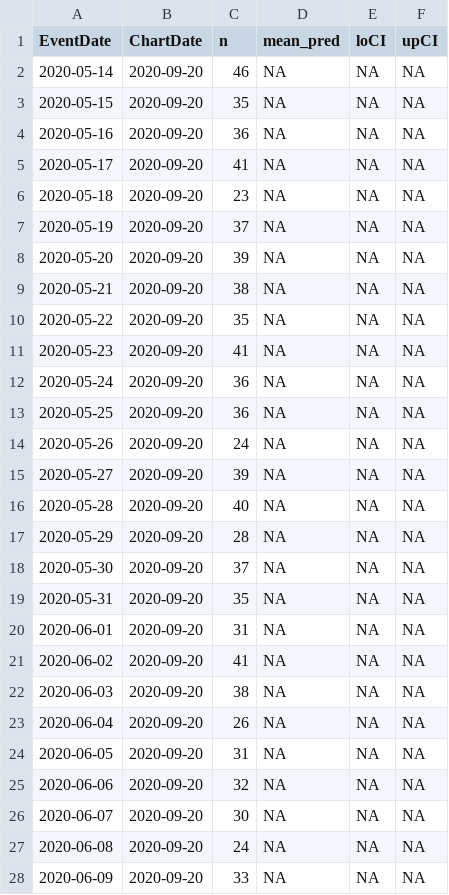
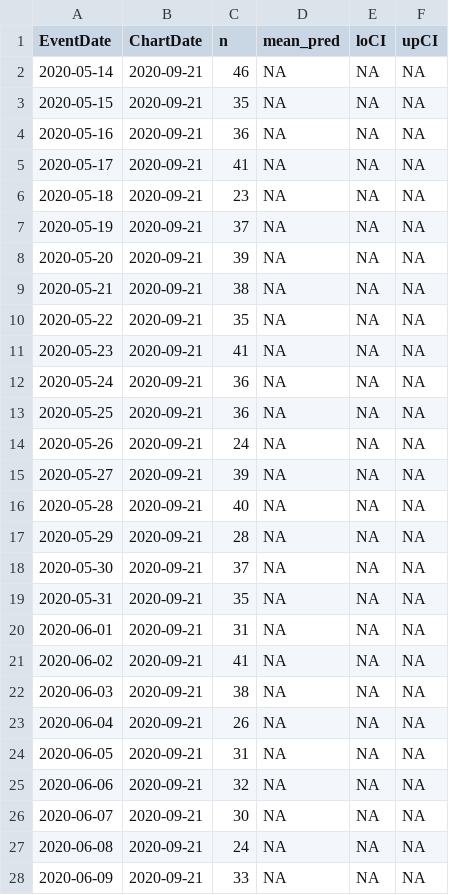
Before and after one commit to kokbent/covis19-data, a CSV file: death_preds.csv, drawn as a sheet; only a part is shown; the diff covers the shown part only.

```diff
--- a/death_preds.csv
+++ b/death_preds.csv
@@ -1,28 +1,28 @@
 EventDate,ChartDate,n,mean_pred,loCI,upCI
-2020-05-14,2020-09-20,46,NA,NA,NA
-2020-05-15,2020-09-20,35,NA,NA,NA
-2020-05-16,2020-09-20,36,NA,NA,NA
-2020-05-17,2020-09-20,41,NA,NA,NA
-2020-05-18,2020-09-20,23,NA,NA,NA
-2020-05-19,2020-09-20,37,NA,NA,NA
-2020-05-20,2020-09-20,39,NA,NA,NA
-2020-05-21,2020-09-20,38,NA,NA,NA
-2020-05-22,2020-09-20,35,NA,NA,NA
-2020-05-23,2020-09-20,41,NA,NA,NA
-2020-05-24,2020-09-20,36,NA,NA,NA
-2020-05-25,2020-09-20,36,NA,NA,NA
-2020-05-26,2020-09-20,24,NA,NA,NA
-2020-05-27,2020-09-20,39,NA,NA,NA
-2020-05-28,2020-09-20,40,NA,NA,NA
-2020-05-29,2020-09-20,28,NA,NA,NA
-2020-05-30,2020-09-20,37,NA,NA,NA
-2020-05-31,2020-09-20,35,NA,NA,NA
-2020-06-01,2020-09-20,31,NA,NA,NA
-2020-06-02,2020-09-20,41,NA,NA,NA
-2020-06-03,2020-09-20,38,NA,NA,NA
-2020-06-04,2020-09-20,26,NA,NA,NA
-2020-06-05,2020-09-20,31,NA,NA,NA
-2020-06-06,2020-09-20,32,NA,NA,NA
-2020-06-07,2020-09-20,30,NA,NA,NA
-2020-06-08,2020-09-20,24,NA,NA,NA
-2020-06-09,2020-09-20,33,NA,NA,NA
+2020-05-14,2020-09-21,46,NA,NA,NA
+2020-05-15,2020-09-21,35,NA,NA,NA
+2020-05-16,2020-09-21,36,NA,NA,NA
+2020-05-17,2020-09-21,41,NA,NA,NA
+2020-05-18,2020-09-21,23,NA,NA,NA
+2020-05-19,2020-09-21,37,NA,NA,NA
+2020-05-20,2020-09-21,39,NA,NA,NA
+2020-05-21,2020-09-21,38,NA,NA,NA
+2020-05-22,2020-09-21,35,NA,NA,NA
+2020-05-23,2020-09-21,41,NA,NA,NA
+2020-05-24,2020-09-21,36,NA,NA,NA
+2020-05-25,2020-09-21,36,NA,NA,NA
+2020-05-26,2020-09-21,24,NA,NA,NA
+2020-05-27,2020-09-21,39,NA,NA,NA
+2020-05-28,2020-09-21,40,NA,NA,NA
+2020-05-29,2020-09-21,28,NA,NA,NA
+2020-05-30,2020-09-21,37,NA,NA,NA
+2020-05-31,2020-09-21,35,NA,NA,NA
+2020-06-01,2020-09-21,31,NA,NA,NA
+2020-06-02,2020-09-21,41,NA,NA,NA
+2020-06-03,2020-09-21,38,NA,NA,NA
+2020-06-04,2020-09-21,26,NA,NA,NA
+2020-06-05,2020-09-21,31,NA,NA,NA
+2020-06-06,2020-09-21,32,NA,NA,NA
+2020-06-07,2020-09-21,30,NA,NA,NA
+2020-06-08,2020-09-21,24,NA,NA,NA
+2020-06-09,2020-09-21,33,NA,NA,NA
```
Also changed, not shown: 1 added row and 161 edited cells elsewhere in this file, case_ev.csv, ct_pos_perc.csv, 3 other files.
